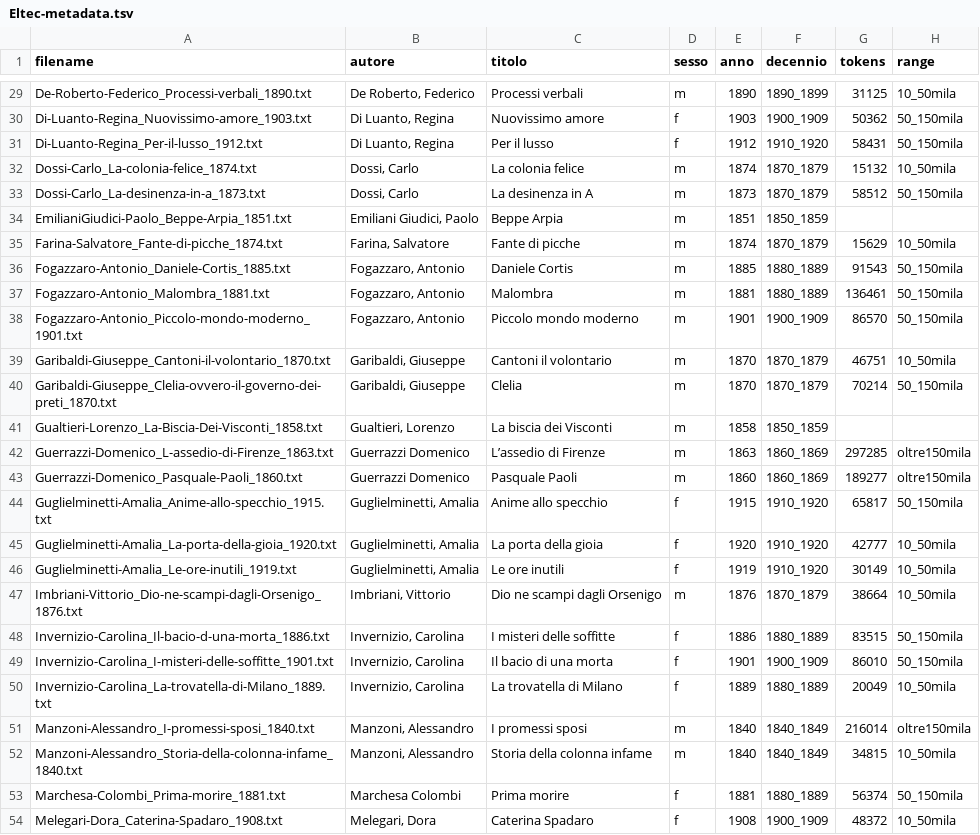
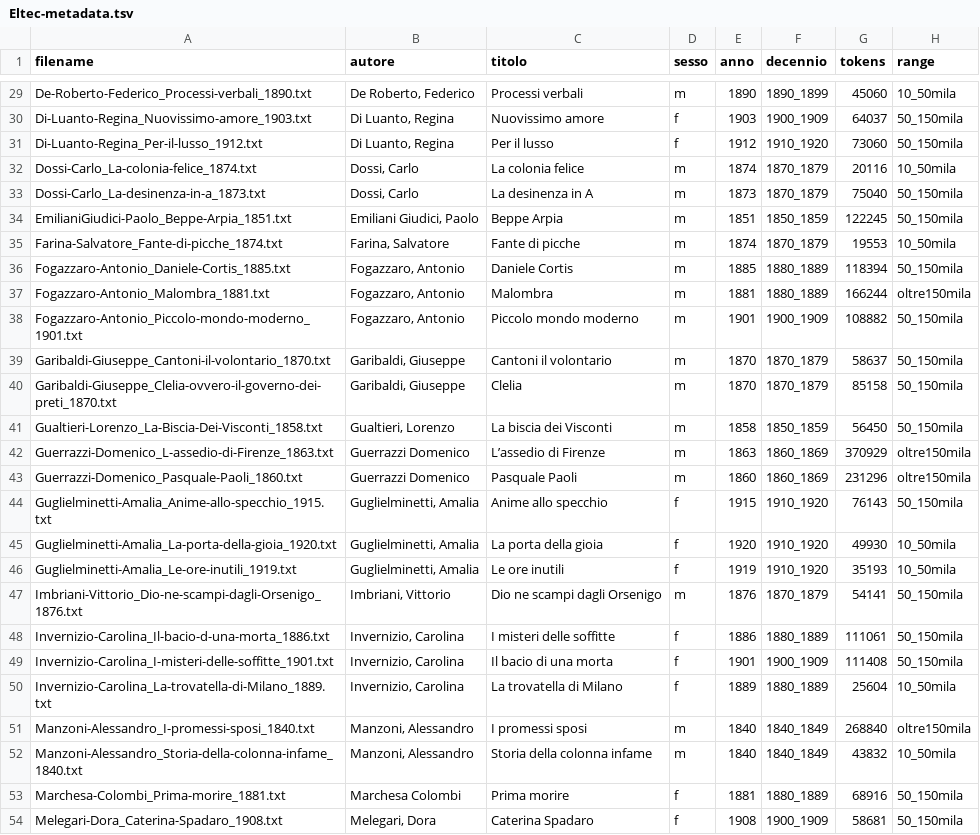
Before and after one commit to flometis/ExSTRA, a TSV file: Eltec100/Eltec-metadata.tsv, drawn as a sheet; only a part is shown, gaps mark what is left out; the diff covers the shown part only; the diff names each change by its address in the sheet, - before the commit and + after, or states it on an @@ line.

```diff
--- a/Eltec100/Eltec-metadata.tsv
+++ b/Eltec100/Eltec-metadata.tsv
-G29 (tokens): 31125
+G29 (tokens): 45060
-G30 (tokens): 50362
+G30 (tokens): 64037
-G31 (tokens): 58431
+G31 (tokens): 73060
-G32 (tokens): 15132
+G32 (tokens): 20116
-G33 (tokens): 58512
+G33 (tokens): 75040
-G34 (tokens): (empty)
+G34 (tokens): 122245
-H34 (range): (empty)
+H34 (range): 50_150mila
-G35 (tokens): 15629
+G35 (tokens): 19553
-G36 (tokens): 91543
+G36 (tokens): 118394
-G37 (tokens): 136461
+G37 (tokens): 166244
-H37 (range): 50_150mila
+H37 (range): oltre150mila
-G38 (tokens): 86570
+G38 (tokens): 108882
-G39 (tokens): 46751
+G39 (tokens): 58637
-H39 (range): 10_50mila
+H39 (range): 50_150mila
-G40 (tokens): 70214
+G40 (tokens): 85158
-G41 (tokens): (empty)
+G41 (tokens): 56450
-H41 (range): (empty)
+H41 (range): 50_150mila
-G42 (tokens): 297285
+G42 (tokens): 370929
-G43 (tokens): 189277
+G43 (tokens): 231296
-G44 (tokens): 65817
+G44 (tokens): 76143
-G45 (tokens): 42777
+G45 (tokens): 49930
-G46 (tokens): 30149
+G46 (tokens): 35193
-G47 (tokens): 38664
+G47 (tokens): 54141
-H47 (range): 10_50mila
+H47 (range): 50_150mila
-G48 (tokens): 83515
+G48 (tokens): 111061
-G49 (tokens): 86010
+G49 (tokens): 111408
-G50 (tokens): 20049
+G50 (tokens): 25604
-G51 (tokens): 216014
+G51 (tokens): 268840
-G52 (tokens): 34815
+G52 (tokens): 43832
-G53 (tokens): 56374
+G53 (tokens): 68916
-G54 (tokens): 48372
+G54 (tokens): 58681
-H54 (range): 10_50mila
+H54 (range): 50_150mila
```
Also changed, not shown: 90 edited cells elsewhere in this file, 2 other files.
